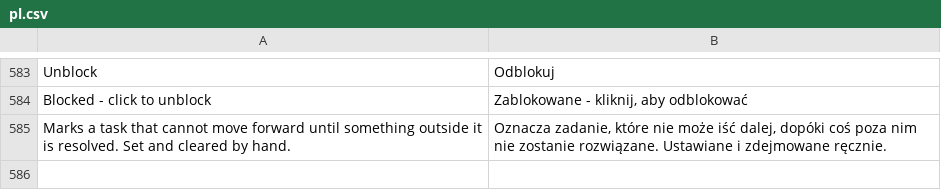
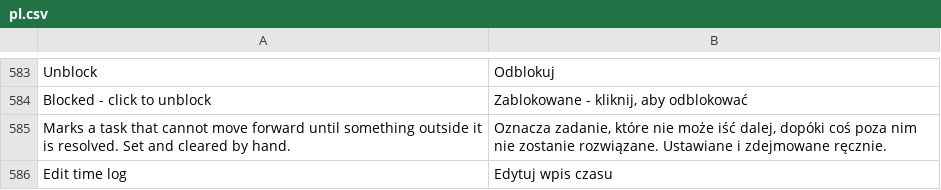
Before and after one commit to ERPnextPL/erpnext_project_hub, a CSV file: erpnext_projekt_hub/translations/pl.csv, drawn as a sheet; only a part is shown, gaps mark what is left out; the diff names each change by its address in the sheet, - before the commit and + after, or states it on an @@ line.

Commit message:
feat: implement time log editing functionality in Task Detail

```diff
--- a/erpnext_projekt_hub/translations/pl.csv
+++ b/erpnext_projekt_hub/translations/pl.csv
+row 586: Edit time log | Edytuj wpis czasu
```
Also changed, not shown: 5 other files.
